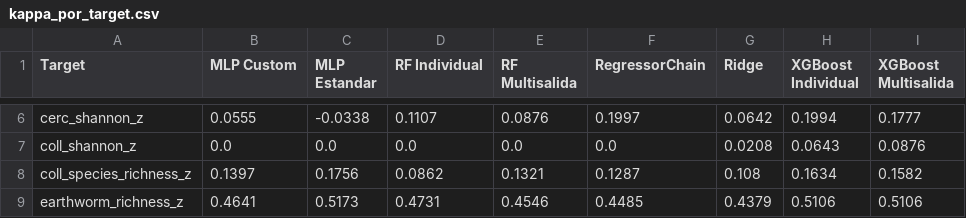
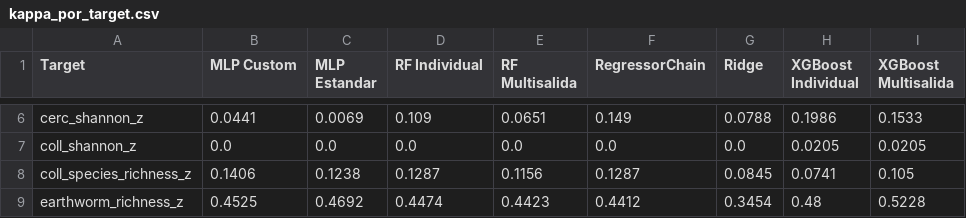
Before and after one commit to Akanenosketch/TFG-SOB4ES, a CSV file: output/clasificacion/kappa_por_target.csv, drawn as a sheet; only a part is shown, gaps mark what is left out; the diff covers the shown part only; the diff names each change by its address in the sheet, - before the commit and + after, or states it on an @@ line.

```diff
--- a/output/clasificacion/kappa_por_target.csv
+++ b/output/clasificacion/kappa_por_target.csv
-B6 (MLP Custom): 0.0555
+B6 (MLP Custom): 0.0441
-C6 (MLP Estandar): -0.0338
+C6 (MLP Estandar): 0.0069
-D6 (RF Individual): 0.1107
+D6 (RF Individual): 0.109
-E6 (RF Multisalida): 0.0876
+E6 (RF Multisalida): 0.0651
-F6 (RegressorChain): 0.1997
+F6 (RegressorChain): 0.149
-G6 (Ridge): 0.0642
+G6 (Ridge): 0.0788
-H6 (XGBoost Individual): 0.1994
+H6 (XGBoost Individual): 0.1986
-I6 (XGBoost Multisalida): 0.1777
+I6 (XGBoost Multisalida): 0.1533
-G7 (Ridge): 0.0208
+G7 (Ridge): 0.0
-H7 (XGBoost Individual): 0.0643
+H7 (XGBoost Individual): 0.0205
-I7 (XGBoost Multisalida): 0.0876
+I7 (XGBoost Multisalida): 0.0205
-B8 (MLP Custom): 0.1397
+B8 (MLP Custom): 0.1406
-C8 (MLP Estandar): 0.1756
+C8 (MLP Estandar): 0.1238
-D8 (RF Individual): 0.0862
+D8 (RF Individual): 0.1287
-E8 (RF Multisalida): 0.1321
+E8 (RF Multisalida): 0.1156
-G8 (Ridge): 0.108
+G8 (Ridge): 0.0845
-H8 (XGBoost Individual): 0.1634
+H8 (XGBoost Individual): 0.0741
-I8 (XGBoost Multisalida): 0.1582
+I8 (XGBoost Multisalida): 0.105
-B9 (MLP Custom): 0.4641
+B9 (MLP Custom): 0.4525
-C9 (MLP Estandar): 0.5173
+C9 (MLP Estandar): 0.4692
-D9 (RF Individual): 0.4731
+D9 (RF Individual): 0.4474
-E9 (RF Multisalida): 0.4546
+E9 (RF Multisalida): 0.4423
-F9 (RegressorChain): 0.4485
+F9 (RegressorChain): 0.4412
-G9 (Ridge): 0.4379
+G9 (Ridge): 0.3454
-H9 (XGBoost Individual): 0.5106
+H9 (XGBoost Individual): 0.48
-I9 (XGBoost Multisalida): 0.5106
+I9 (XGBoost Multisalida): 0.5228
```
Also changed, not shown: 138 edited cells elsewhere in this file, output/clasificacion/comparacion_global.csv, output/clasificacion/r2_por_target.csv, 47 other files.
